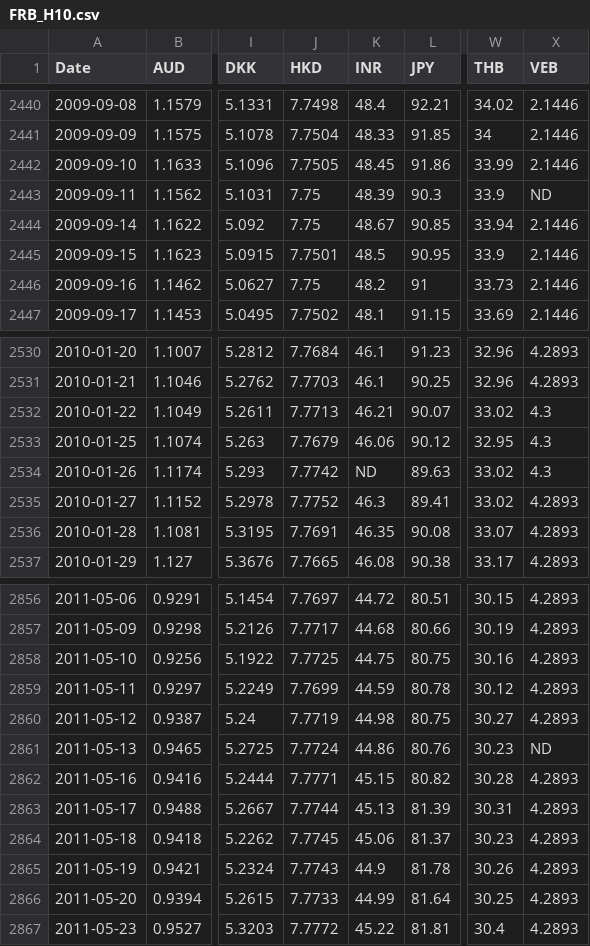
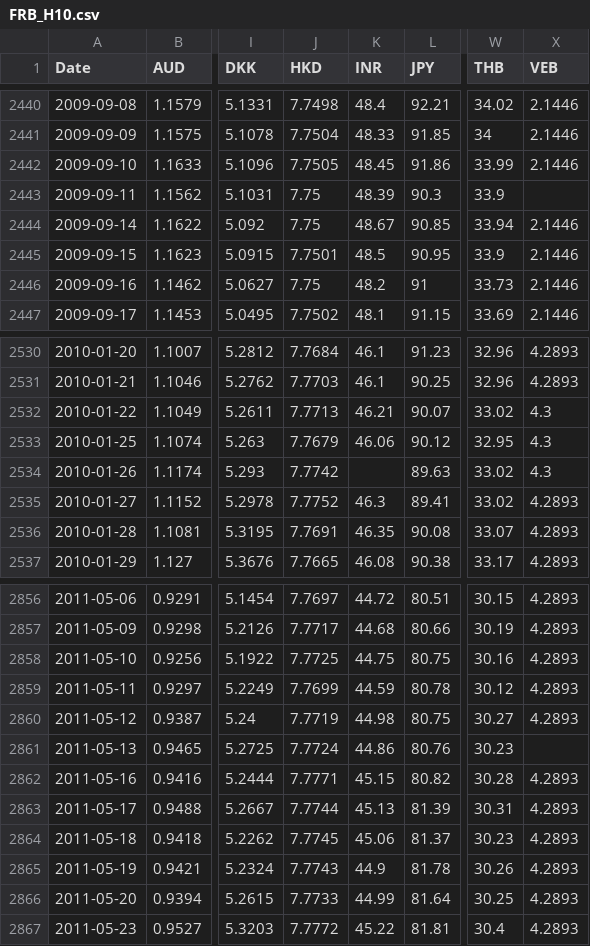
Before and after one commit to THEhEROLocker/MLTimeseriesProject, a CSV file: Datasets/FRB_H10.csv, drawn as a sheet; only a part is shown, gaps mark what is left out; the diff covers the shown part only; the diff names each change by its address in the sheet, - before the commit and + after, or states it on an @@ line.

```diff
--- a/Datasets/FRB_H10.csv
+++ b/Datasets/FRB_H10.csv
-X2443 (VEB): ND
+X2443 (VEB): (empty)
-K2534 (INR): ND
+K2534 (INR): (empty)
-X2861 (VEB): ND
+X2861 (VEB): (empty)
```
Also changed, not shown: 7 edited cells elsewhere in this file.
